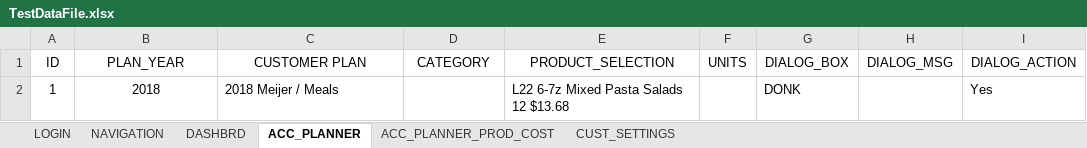
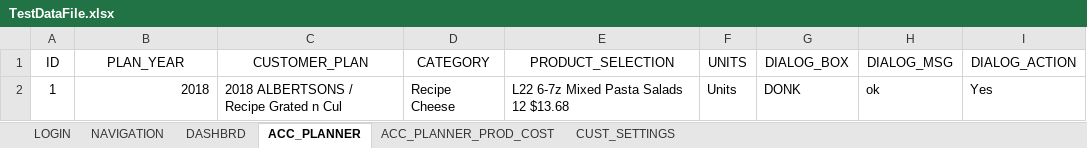
Before and after one commit to rnanduru/autoCode, an Excel workbook: Data Files/TestDataFile.xlsx, sheet ACC_PLANNER, drawn as a sheet; only a part is shown; values as stored, in another font and other column widths than the file's, no borders; the diff names each change by its address in the sheet, - before the commit and + after, or states it on an @@ line.

```diff
--- a/Data Files/TestDataFile.xlsx (sheet ACC_PLANNER)
+++ b/Data Files/TestDataFile.xlsx (sheet ACC_PLANNER)
-C1: CUSTOMER PLAN
+C1: CUSTOMER_PLAN
-B2 alignment: center
+B2 alignment: right
-C2 (CUSTOMER_PLAN): 2018 Meijer / Meals
+C2 (CUSTOMER_PLAN): 2018 ALBERTSONS / Recipe Grated n Cul
-D2 (CATEGORY): (empty)
+D2 (CATEGORY): Recipe Cheese
-F2 (UNITS): (empty)
+F2 (UNITS): Units
-H2 (DIALOG_MSG): (empty)
+H2 (DIALOG_MSG): ok
```
Also changed, not shown: sheet DASHBRD, 29 other files.
